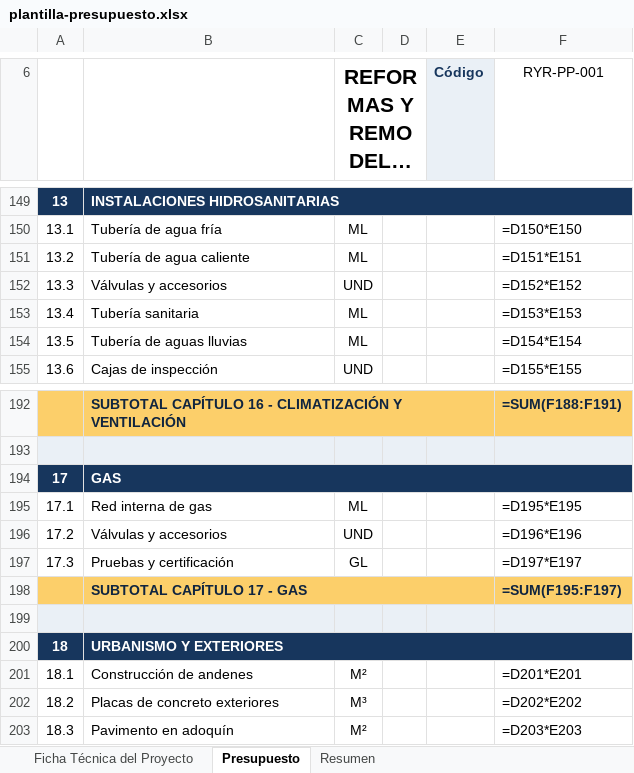
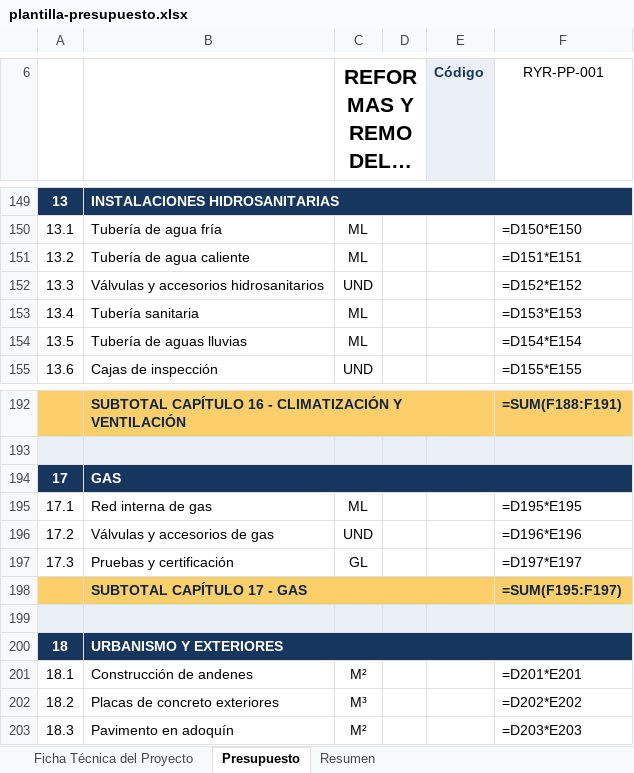
Before and after one commit to hfhr2016-debug/formulario-obra, an Excel workbook: public/plantilla-presupuesto.xlsx, sheet Presupuesto, drawn as a sheet; only a part is shown, gaps mark what is left out; long unchanged cells end in …; values as stored, in another font and other column widths than the file's, no borders; formulas without a stored value are shown as written; charts and pictures not drawn; the diff names each change by its address in the sheet, - before the commit and + after, or states it on an @@ line.

```diff
--- a/public/plantilla-presupuesto.xlsx (sheet Presupuesto)
+++ b/public/plantilla-presupuesto.xlsx (sheet Presupuesto)
-B152: Válvulas y accesorios
+B152: Válvulas y accesorios hidrosanitarios
-B196: Válvulas y accesorios
+B196: Válvulas y accesorios de gas
```
Also changed, not shown: charts or pictures, public/plantilla-cantidades.xlsx, public/plantilla-mensual.xlsx, 1 other file.
